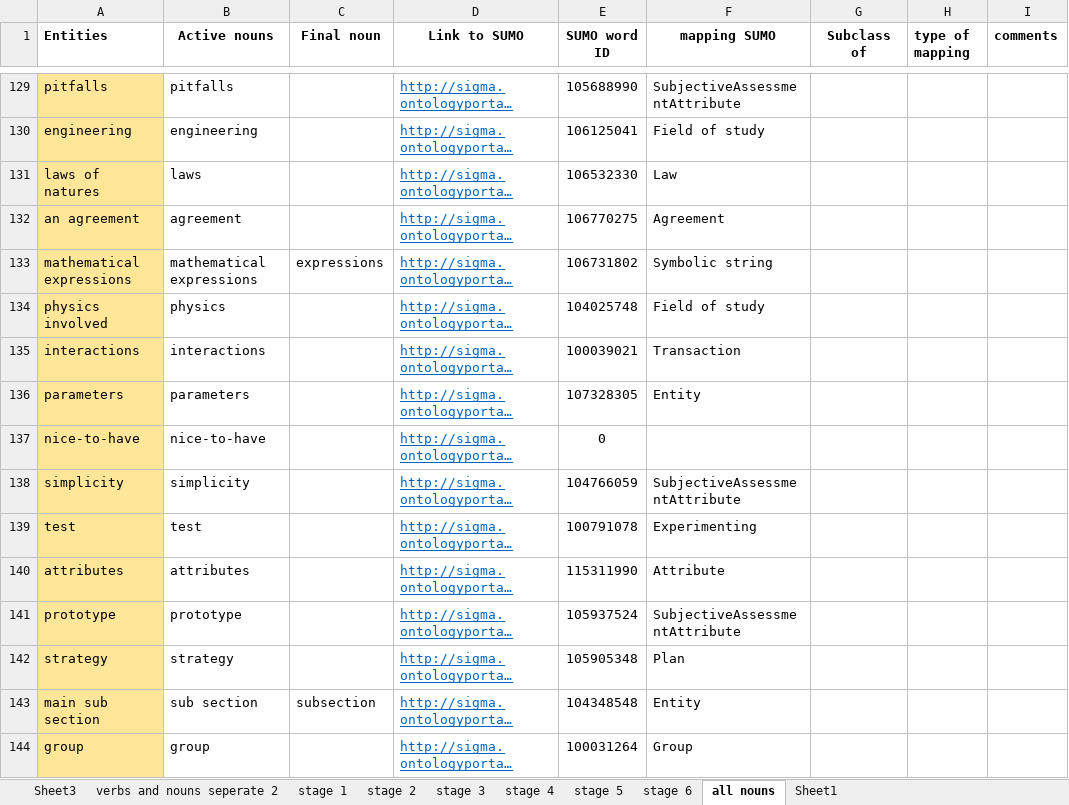
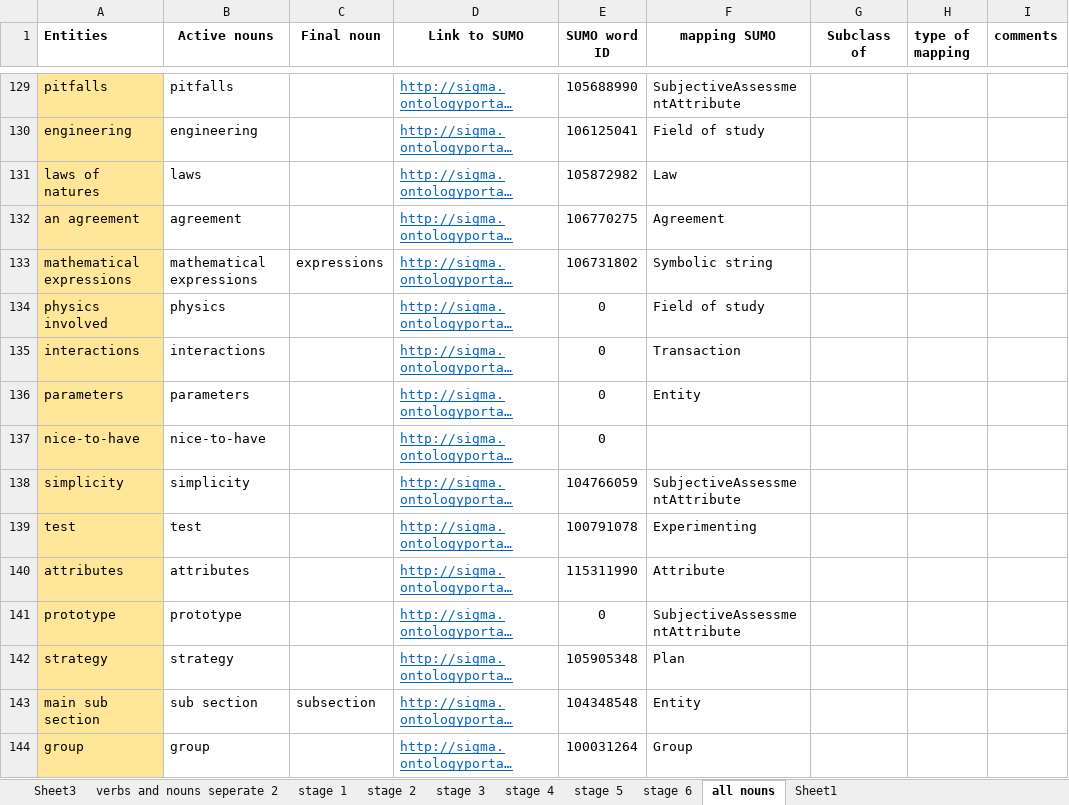
Before and after one commit to PauloLemgruberJeunon/TDP_NLP, an Excel workbook: xlsxFiles/interviewXlsxFiles/All_nouns_for_hypernyms_Copia.xlsx, sheet all nouns, drawn as a sheet; only a part is shown, gaps mark what is left out; long unchanged cells end in …; values as stored, in another font and other column widths than the file's, no borders; the diff covers the shown part only; the diff names each change by its address in the sheet, - before the commit and + after, or states it on an @@ line.

```diff
--- a/xlsxFiles/interviewXlsxFiles/All_nouns_for_hypernyms_Copia.xlsx (sheet all nouns)
+++ b/xlsxFiles/interviewXlsxFiles/All_nouns_for_hypernyms_Copia.xlsx (sheet all nouns)
-E131 (SUMO word ID): 106532330
+E131 (SUMO word ID): 105872982
-E134 (SUMO word ID): 104025748
+E134 (SUMO word ID): 0
-E135 (SUMO word ID): 100039021
+E135 (SUMO word ID): 0
-E136 (SUMO word ID): 107328305
+E136 (SUMO word ID): 0
-E141 (SUMO word ID): 105937524
+E141 (SUMO word ID): 0
```
Also changed, not shown: 65 edited cells elsewhere in this sheet, sheet stage 2, sheet stage 4, sheet stage 3, sheet stage 5, sheet stage 1, sheet stage 6, 3 other files.
